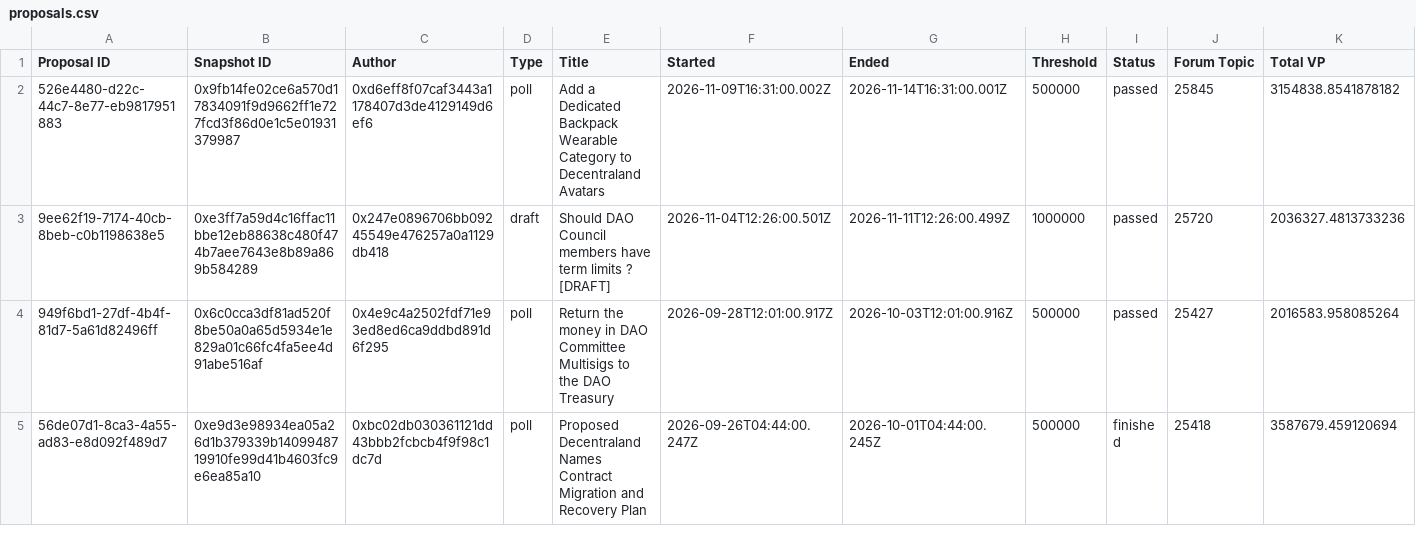
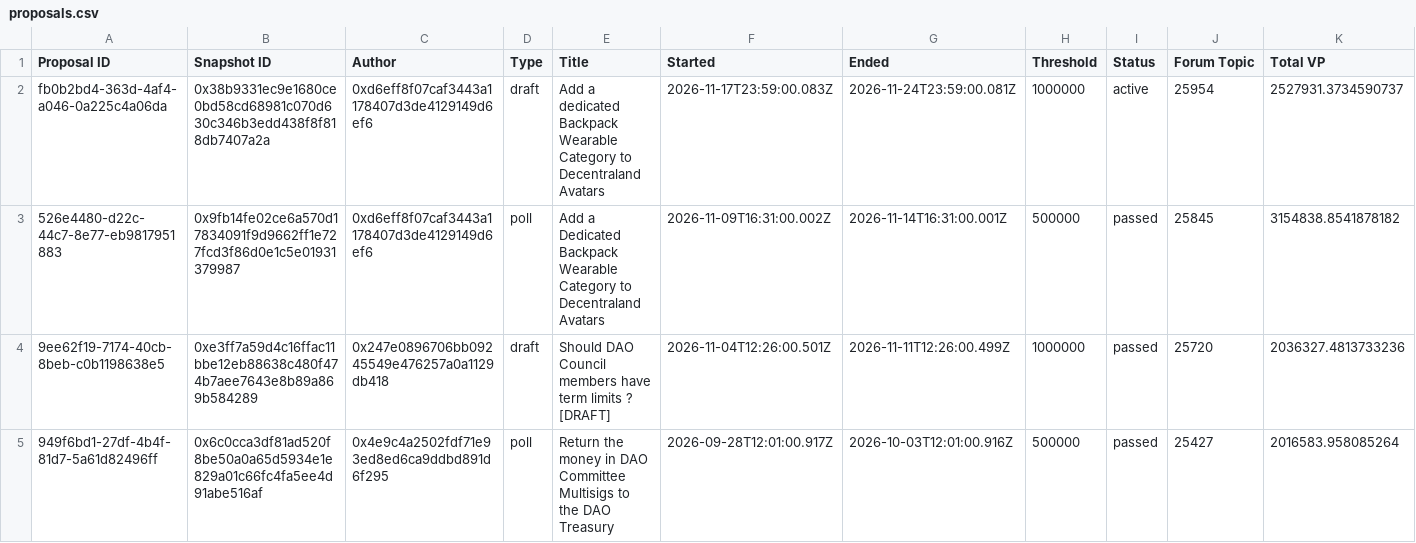
Before and after one commit to Decentraland-DAO/transparency, a CSV file: proposals.csv, drawn as a sheet; only a part is shown; the shorter side is filled out with more unchanged rows; rows hold the shown columns only; the diff names each change by its address in the sheet, - before the commit and + after, or states it on an @@ line.

Commit message:
Deploying to gh-pages from @ Decentraland-DAO/transparency@14a9edc887cbb8112925580c2c0704602702bee8 🚀

```diff
--- a/proposals.csv
+++ b/proposals.csv
+row 2: fb0b2bd4-363d-4af4-a046-0a225c4a06da | 0x38b9331ec9e1680ce0bd58cd68981c070d630c346b3edd438f8f818db7407a2a | 0xd6eff8f07caf3443a1178407d3de4129149d6ef6 | draft | Add a dedicated Backpack Wearable Category to Decentraland Avatars | 2026-11-17T23:59:00.083Z | 2026-11-24T23:59:00.081Z | 1000000 | active | 25954 | 2527931.3734590737
```
Also changed, not shown: balances.csv, members.csv, 14 other files.
